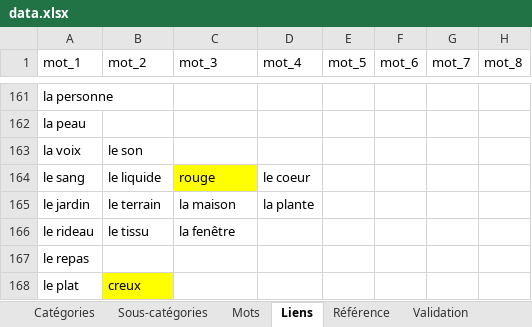
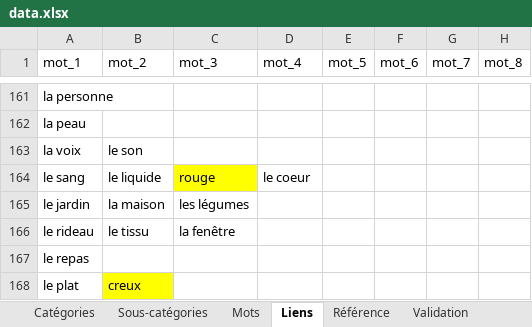
Before and after one commit to olaf-programmeur/vocab-app, an Excel workbook: public/data.xlsx, sheet Liens, drawn as a sheet; only a part is shown, gaps mark what is left out; values as stored, in another font and other column widths than the file's, no borders; the diff names each change by its address in the sheet, - before the commit and + after, or states it on an @@ line.

```diff
--- a/public/data.xlsx (sheet Liens)
+++ b/public/data.xlsx (sheet Liens)
-B165 (mot_2): le terrain
+B165 (mot_2): la maison
-C165 (mot_3): la maison
+C165 (mot_3): les légumes
-D165 (mot_4): la plante
+D165 (mot_4): (empty)
```
Also changed, not shown: sheet Mots, sheet Validation.
